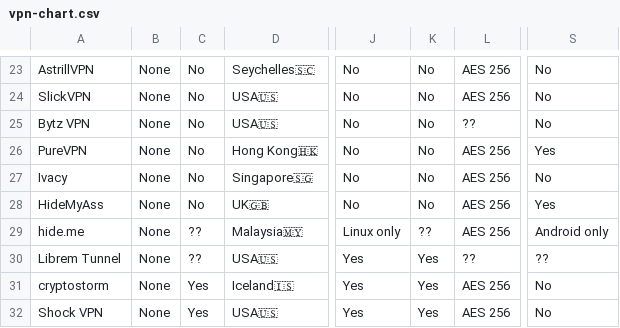
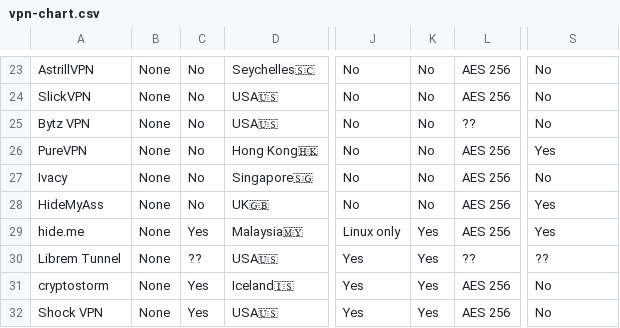
Before and after one commit to techlore/website, a CSV file: vpn-chart/vpn-chart.csv, drawn as a sheet; only a part is shown, gaps mark what is left out; the diff names each change by its address in the sheet, - before the commit and + after, or states it on an @@ line.

Commit message:
Add changes from Kaos

```diff
--- a/vpn-chart/vpn-chart.csv
+++ b/vpn-chart/vpn-chart.csv
-C29: ??
+C29: Yes
-K29: ??
+K29: Yes
-S29: Android only
+S29: Yes
```
